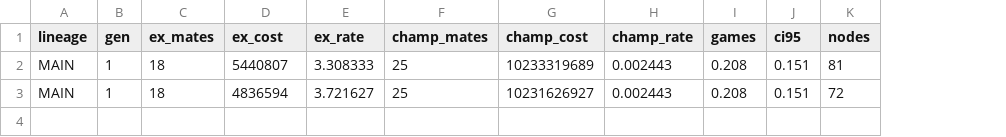
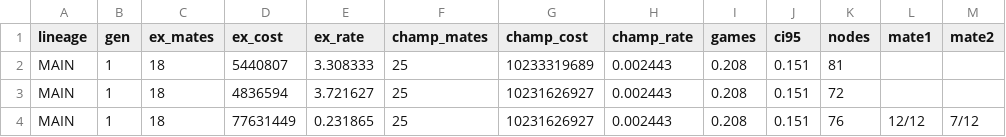
Before and after one commit to itzoctober23-web/existence, a TSV file: exploits.tsv, drawn as a sheet; the diff names each change by its address in the sheet, - before the commit and + after, or states it on an @@ line.

Commit message:
REFUTED: the exploit does not fail MATE-2 -- it scores 7/12, and the real mechanism is better
First exploit captured with per-N scoring: 18/25 on the loop's set, MATE-1 12/12, MATE-2 7/12, 132x
cheaper, games 0.208. I predicted "aces MATE-1, fails MATE-2" as the exploit signature -- twice, once
from matesplit and once as the justification for adding the rung -- and it is wrong. This program
searches well enough to find seven forced mates in two and still plays at 0.208.

The corrected mechanism, from the same numbers:

                          floor  exploit  verdict
  tol 7, current set (25)    18       18  ADMITTED (lands exactly on the floor)
  tol 7, with MATE-2 (37)    30       25  rejected
  tol 4, current set (25)    21       18  rejected
  tol 4, with MATE-2 (37)    33       25  rejected

MATE-2 stops it by DEFICIT ACCUMULATION, not categorical failure: 7 lost on the original set plus 5
on the new rung is 12 against a tolerance of 7. Every rung added is another place a bad player must
keep up, and deficits add while the tolerance does not. That is a better argument for FITNESS 3's
four rungs than the one I made -- the spec asks for MATE-{1,2,3,4} so a deficit has four places to
appear rather than one.

It also sharpens what the exploit is. Not "prune everything / return eval", FITNESS 10's first row,
which I matched it to. It finds mates competently and plays terribly, a different degenerate
solution from the one the spec catalogues.

Reader bug that hid this: exploit_check.py used csv.DictReader, which takes the header from the FILE
-- still the old 11-column one -- so the new fields went to the unnamed restkey and the tool printed
"n/a" for a row holding the data. Header migrated, legacy rows padded with empty rather than zero
per-N fields.

Pre-registered, replacing the refuted prediction: the treatment arm (seed 4242, 37 positions, floor
30) should capture NO exploit since 25 < 30. The control has captured at generation 1 on three
separate seeds, so a null in the treatment is a real difference and not a quiet run.

```diff
--- a/exploits.tsv
+++ b/exploits.tsv
+column L (mate1), empty
+column M (mate2), empty
+row 4: MAIN | 1 | 18 | 77631449 | 0.231865 | 25 | 10231626927 | 0.002443 | 0.208 | 0.151 | 76 | 12/12 | 7/12
```
Also changed, not shown: 3 other files.
